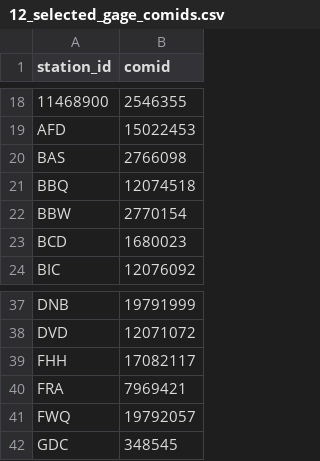
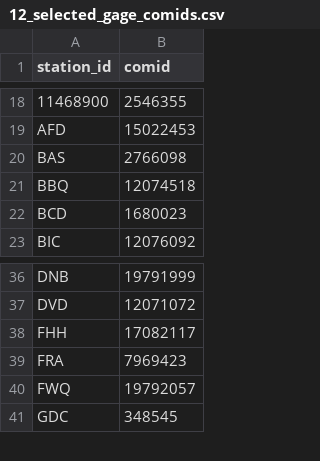
Before and after one commit to ucd-cws/streamtemp_classification, a CSV file: output/12_selected_gage_comids.csv, drawn as a sheet; only a part is shown, gaps mark what is left out.

```diff
--- a/output/12_selected_gage_comids.csv
+++ b/output/12_selected_gage_comids.csv
@@ -21,3 +21,2 @@ BAS,2766098
 BBQ,12074518
-BBW,2770154
 BCD,1680023
@@ -39,3 +38,3 @@ DVD,12071072
 FHH,17082117
-FRA,7969421
+FRA,7969423
 FWQ,19792057
```
Also changed, not shown: 10 other files.
